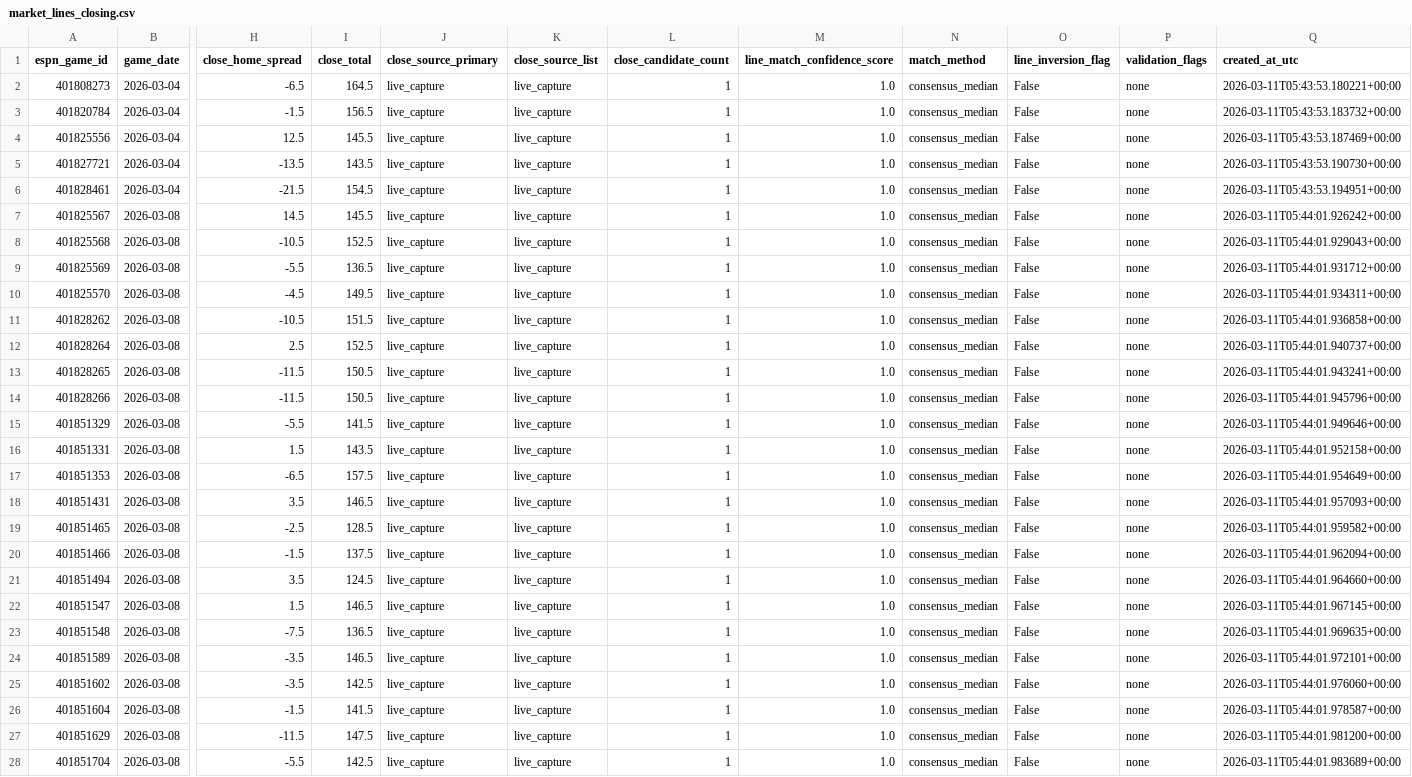
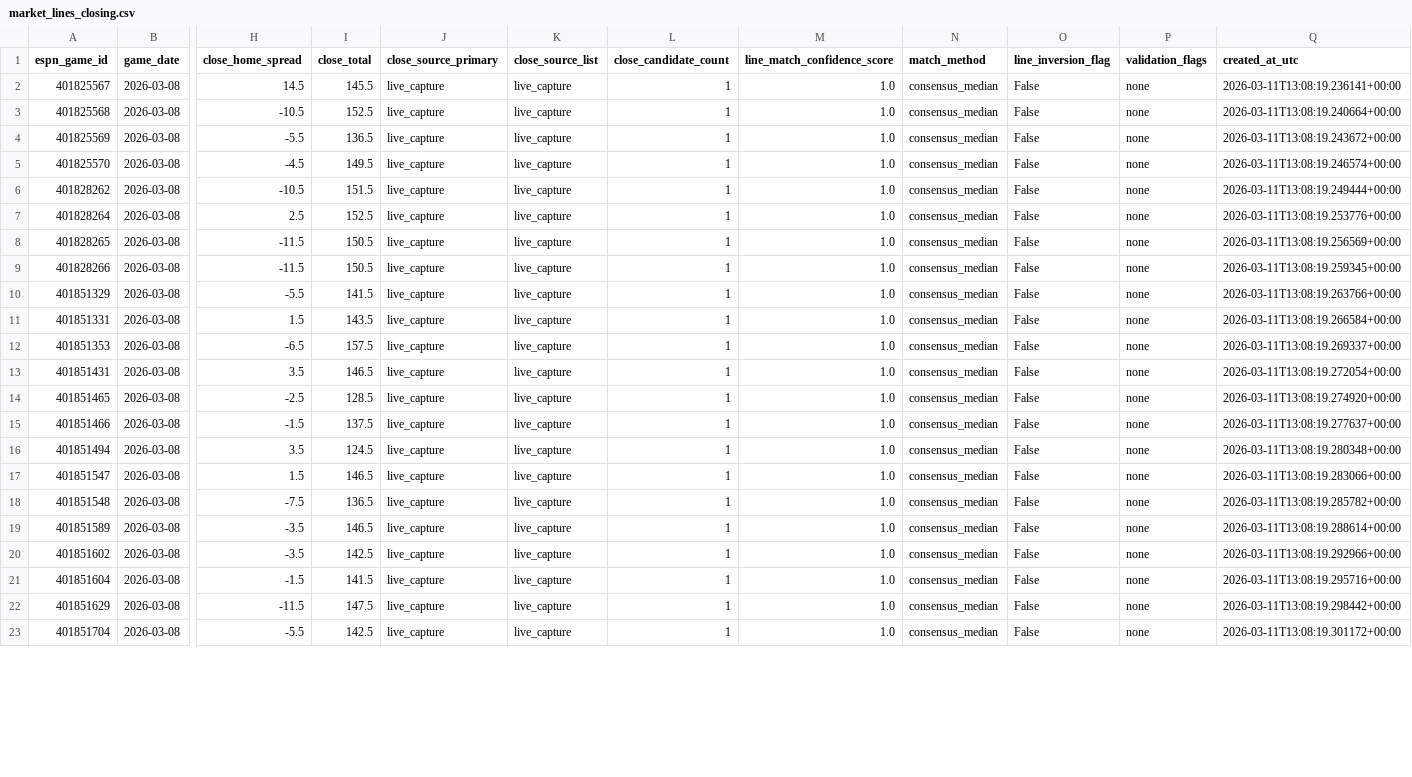
Before and after one commit to goldbondman/CBB.RD2, a CSV file: data/market_lines_closing.csv, drawn as a sheet; only a part is shown, gaps mark what is left out; removed rows and columns are numbered as before the commit, all else as after; rows hold the shown columns only; the diff covers the shown part only; the diff names each change by its address in the sheet, - before the commit and + after, or states it on an @@ line.

```diff
--- a/data/market_lines_closing.csv
+++ b/data/market_lines_closing.csv
-row 2: 401808273 | 2026-03-04 | -6.5 | 164.5 | live_capture | live_capture | 1 | 1.0 | consensus_median | False | none | 2026-03-11T05:43:53.180221+00:00
-row 3: 401820784 | 2026-03-04 | -1.5 | 156.5 | live_capture | live_capture | 1 | 1.0 | consensus_median | False | none | 2026-03-11T05:43:53.183732+00:00
-row 4: 401825556 | 2026-03-04 | 12.5 | 145.5 | live_capture | live_capture | 1 | 1.0 | consensus_median | False | none | 2026-03-11T05:43:53.187469+00:00
-row 5: 401827721 | 2026-03-04 | -13.5 | 143.5 | live_capture | live_capture | 1 | 1.0 | consensus_median | False | none | 2026-03-11T05:43:53.190730+00:00
-row 6: 401828461 | 2026-03-04 | -21.5 | 154.5 | live_capture | live_capture | 1 | 1.0 | consensus_median | False | none | 2026-03-11T05:43:53.194951+00:00
-Q2 (created_at_utc): 2026-03-11T05:44:01.926242+00:00
+Q2 (created_at_utc): 2026-03-11T13:08:19.236141+00:00
-Q3 (created_at_utc): 2026-03-11T05:44:01.929043+00:00
+Q3 (created_at_utc): 2026-03-11T13:08:19.240664+00:00
-Q4 (created_at_utc): 2026-03-11T05:44:01.931712+00:00
+Q4 (created_at_utc): 2026-03-11T13:08:19.243672+00:00
-Q5 (created_at_utc): 2026-03-11T05:44:01.934311+00:00
+Q5 (created_at_utc): 2026-03-11T13:08:19.246574+00:00
-Q6 (created_at_utc): 2026-03-11T05:44:01.936858+00:00
+Q6 (created_at_utc): 2026-03-11T13:08:19.249444+00:00
-Q7 (created_at_utc): 2026-03-11T05:44:01.940737+00:00
+Q7 (created_at_utc): 2026-03-11T13:08:19.253776+00:00
-Q8 (created_at_utc): 2026-03-11T05:44:01.943241+00:00
+Q8 (created_at_utc): 2026-03-11T13:08:19.256569+00:00
-Q9 (created_at_utc): 2026-03-11T05:44:01.945796+00:00
+Q9 (created_at_utc): 2026-03-11T13:08:19.259345+00:00
-Q10 (created_at_utc): 2026-03-11T05:44:01.949646+00:00
+Q10 (created_at_utc): 2026-03-11T13:08:19.263766+00:00
-Q11 (created_at_utc): 2026-03-11T05:44:01.952158+00:00
+Q11 (created_at_utc): 2026-03-11T13:08:19.266584+00:00
-Q12 (created_at_utc): 2026-03-11T05:44:01.954649+00:00
+Q12 (created_at_utc): 2026-03-11T13:08:19.269337+00:00
-Q13 (created_at_utc): 2026-03-11T05:44:01.957093+00:00
+Q13 (created_at_utc): 2026-03-11T13:08:19.272054+00:00
-Q14 (created_at_utc): 2026-03-11T05:44:01.959582+00:00
+Q14 (created_at_utc): 2026-03-11T13:08:19.274920+00:00
-Q15 (created_at_utc): 2026-03-11T05:44:01.962094+00:00
+Q15 (created_at_utc): 2026-03-11T13:08:19.277637+00:00
-Q16 (created_at_utc): 2026-03-11T05:44:01.964660+00:00
+Q16 (created_at_utc): 2026-03-11T13:08:19.280348+00:00
-Q17 (created_at_utc): 2026-03-11T05:44:01.967145+00:00
+Q17 (created_at_utc): 2026-03-11T13:08:19.283066+00:00
-Q18 (created_at_utc): 2026-03-11T05:44:01.969635+00:00
+Q18 (created_at_utc): 2026-03-11T13:08:19.285782+00:00
-Q19 (created_at_utc): 2026-03-11T05:44:01.972101+00:00
+Q19 (created_at_utc): 2026-03-11T13:08:19.288614+00:00
-Q20 (created_at_utc): 2026-03-11T05:44:01.976060+00:00
+Q20 (created_at_utc): 2026-03-11T13:08:19.292966+00:00
-Q21 (created_at_utc): 2026-03-11T05:44:01.978587+00:00
+Q21 (created_at_utc): 2026-03-11T13:08:19.295716+00:00
-Q22 (created_at_utc): 2026-03-11T05:44:01.981200+00:00
+Q22 (created_at_utc): 2026-03-11T13:08:19.298442+00:00
-Q23 (created_at_utc): 2026-03-11T05:44:01.983689+00:00
+Q23 (created_at_utc): 2026-03-11T13:08:19.301172+00:00
```
Also changed, not shown: 45 edited cells elsewhere in this file, data/results_log.csv, data/results_log_by_team.csv, 4 other files.
